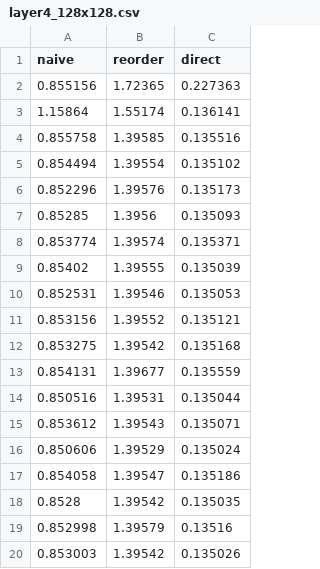
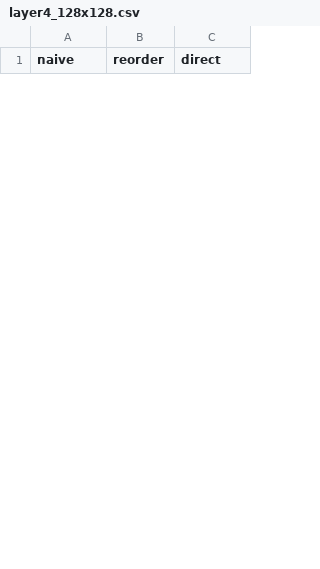
Before and after one commit to haoyenlu/CSDS451_Final, a CSV file: csv_new/layer4_128x128.csv, drawn as a sheet; only a part is shown; the diff covers the shown part only.

```diff
--- a/csv_new/layer4_128x128.csv
+++ b/csv_new/layer4_128x128.csv
@@ -1,20 +1 @@
 naive,reorder,direct
-0.855156,1.72365,0.227363
-1.15864,1.55174,0.136141
-0.855758,1.39585,0.135516
-0.854494,1.39554,0.135102
-0.852296,1.39576,0.135173
-0.85285,1.3956,0.135093
-0.853774,1.39574,0.135371
-0.85402,1.39555,0.135039
-0.852531,1.39546,0.135053
-0.853156,1.39552,0.135121
-0.853275,1.39542,0.135168
-0.854131,1.39677,0.135559
-0.850516,1.39531,0.135044
-0.853612,1.39543,0.135071
-0.850606,1.39529,0.135024
-0.854058,1.39547,0.135186
-0.8528,1.39542,0.135035
-0.852998,1.39579,0.13516
-0.853003,1.39542,0.135026
```
Also changed, not shown: 32 added rows and 13 removed rows elsewhere in this file, csv_new/layer10_512x512.csv, csv_new/layer12_512x512.csv, 12 other files.
